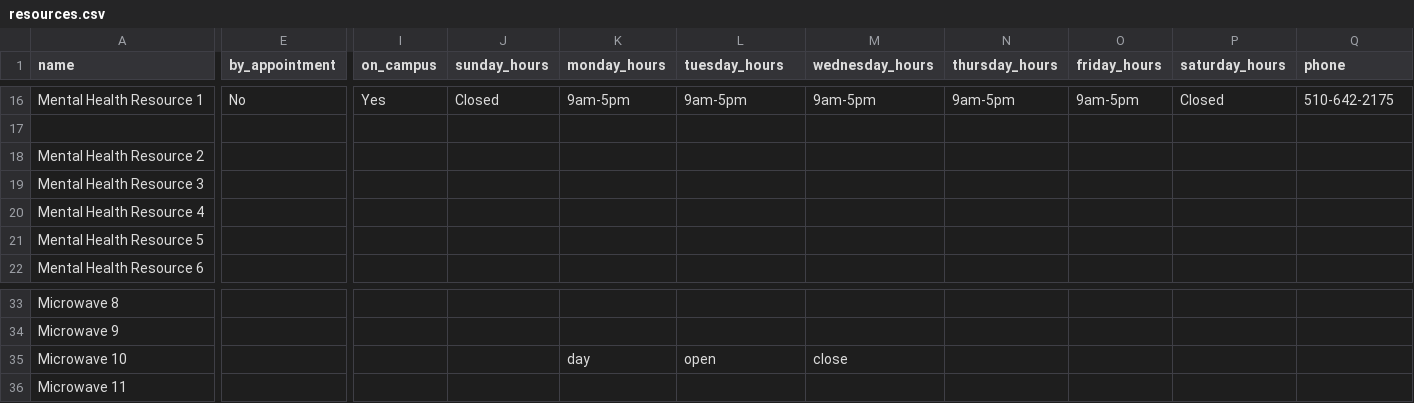
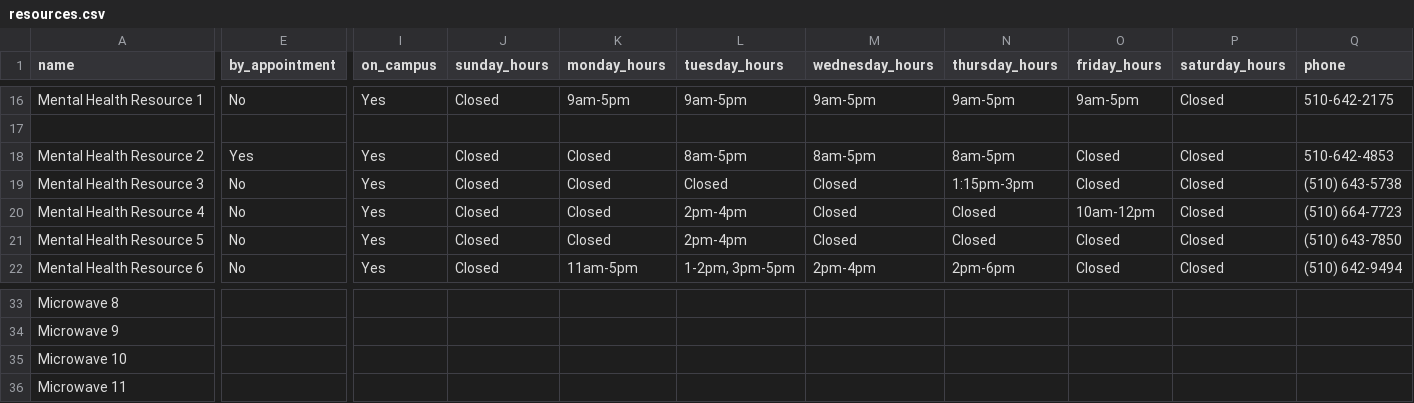
Before and after one commit to samarth-bhutani/bm-backend, a CSV file: csv_data/resources.csv, drawn as a sheet; only a part is shown, gaps mark what is left out; the diff covers the shown part only; the diff names each change by its address in the sheet, - before the commit and + after, or states it on an @@ line.

Commit message:
Updated/fixed csv data in master csv file

```diff
--- a/csv_data/resources.csv
+++ b/csv_data/resources.csv
-E18 (by_appointment): (empty)
+E18 (by_appointment): Yes
-I18:I22 (on_campus): (empty)
+I18:I22 (on_campus): Yes
-J18:J22 (sunday_hours): (empty)
+J18:J22 (sunday_hours): Closed
-K18:K21 (monday_hours): (empty)
+K18:K21 (monday_hours): Closed
-L18 (tuesday_hours): (empty)
+L18 (tuesday_hours): 8am-5pm
-M18 (wednesday_hours): (empty)
+M18 (wednesday_hours): 8am-5pm
-N18 (thursday_hours): (empty)
+N18 (thursday_hours): 8am-5pm
-O18:O19 (friday_hours): (empty)
+O18:O19 (friday_hours): Closed
-P18:P22 (saturday_hours): (empty)
+P18:P22 (saturday_hours): Closed
-Q18 (phone): (empty)
+Q18 (phone): 510-642-4853
-E19:E22 (by_appointment): (empty)
+E19:E22 (by_appointment): No
-L19 (tuesday_hours): (empty)
+L19 (tuesday_hours): Closed
-M19:M21 (wednesday_hours): (empty)
+M19:M21 (wednesday_hours): Closed
-N19 (thursday_hours): (empty)
+N19 (thursday_hours): 1:15pm-3pm
-Q19 (phone): (empty)
+Q19 (phone): (510) 643-5738
-L20:L21 (tuesday_hours): (empty)
+L20:L21 (tuesday_hours): 2pm-4pm
-N20:N21 (thursday_hours): (empty)
+N20:N21 (thursday_hours): Closed
-O20 (friday_hours): (empty)
+O20 (friday_hours): 10am-12pm
-Q20 (phone): (empty)
+Q20 (phone): (510) 664-7723
-O21:O22 (friday_hours): (empty)
+O21:O22 (friday_hours): Closed
-Q21 (phone): (empty)
+Q21 (phone): (510) 643-7850
-K22 (monday_hours): (empty)
+K22 (monday_hours): 11am-5pm
-L22 (tuesday_hours): (empty)
+L22 (tuesday_hours): 1-2pm, 3pm-5pm
-M22 (wednesday_hours): (empty)
+M22 (wednesday_hours): 2pm-4pm
-N22 (thursday_hours): (empty)
+N22 (thursday_hours): 2pm-6pm
-Q22 (phone): (empty)
+Q22 (phone): (510) 642-9494
-K35 (monday_hours): day
+K35 (monday_hours): (empty)
-L35 (tuesday_hours): open
+L35 (tuesday_hours): (empty)
-M35 (wednesday_hours): close
+M35 (wednesday_hours): (empty)
```
Also changed, not shown: 34 edited cells elsewhere in this file.
